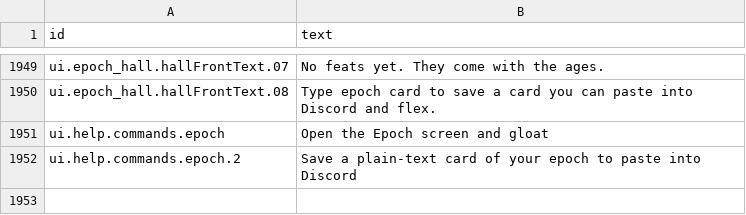
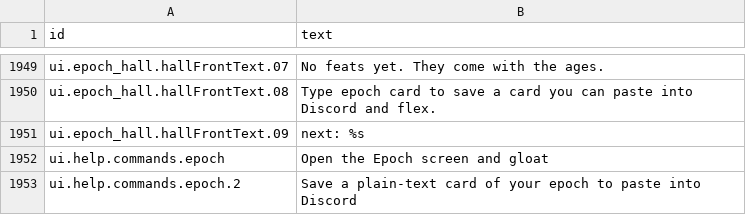
Before and after one commit to espresso20/ageforge, a CSV file: words/vibe/screens-and-help.csv, drawn as a sheet; only a part is shown, gaps mark what is left out.

Commit message:
feat(ui): the epoch screen in full colour (#361)
The epoch screen is a centred trophy room: a gradient banner in the epoch's colours over stars, five boxed totals with big digits, a coloured ages track, rarity-bordered badge cards and feats with coloured icons. Motion off holds it still; Monochrome and the plain glyph tier are honoured.

```diff
--- a/words/vibe/screens-and-help.csv
+++ b/words/vibe/screens-and-help.csv
@@ -2335,2 +2335,3 @@ ui.epoch_hall.hallFrontText.07,No feats yet. They come with the ages.
 ui.epoch_hall.hallFrontText.08,Type epoch card to save a card you can paste into Discord and flex.
+ui.epoch_hall.hallFrontText.09,next: %s
 ui.help.commands.epoch,Open the Epoch screen and gloat
```
Also changed, not shown: 7 other files.
